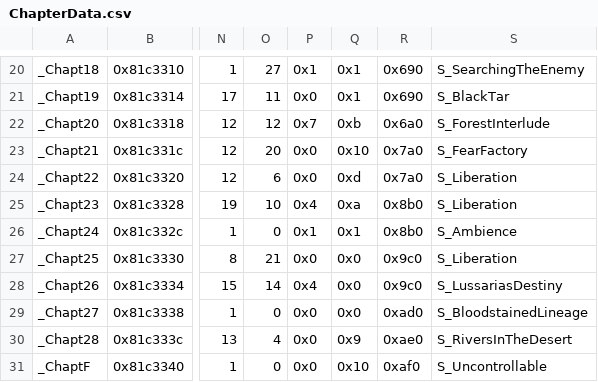
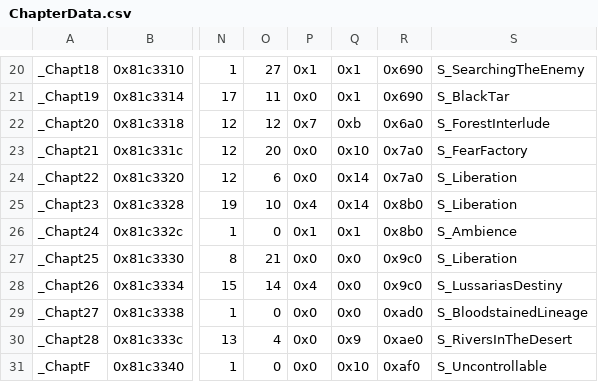
Before and after one commit to Retina1/TMGC_Buildfiles, a CSV file: Tables/NightmareModules/ChapterData/ChapterData.csv, drawn as a sheet; only a part is shown, gaps mark what is left out; the diff names each change by its address in the sheet, - before the commit and + after, or states it on an @@ line.

```diff
--- a/Tables/NightmareModules/ChapterData/ChapterData.csv
+++ b/Tables/NightmareModules/ChapterData/ChapterData.csv
-Q24: 0xd
+Q24: 0x14
-Q25: 0xa
+Q25: 0x14
```
Also changed, not shown: Tables/NightmareModules/Items/ItemTable.csv, Tables/NightmareModules/Items/SpellAssociationList.csv, 12 other files.
